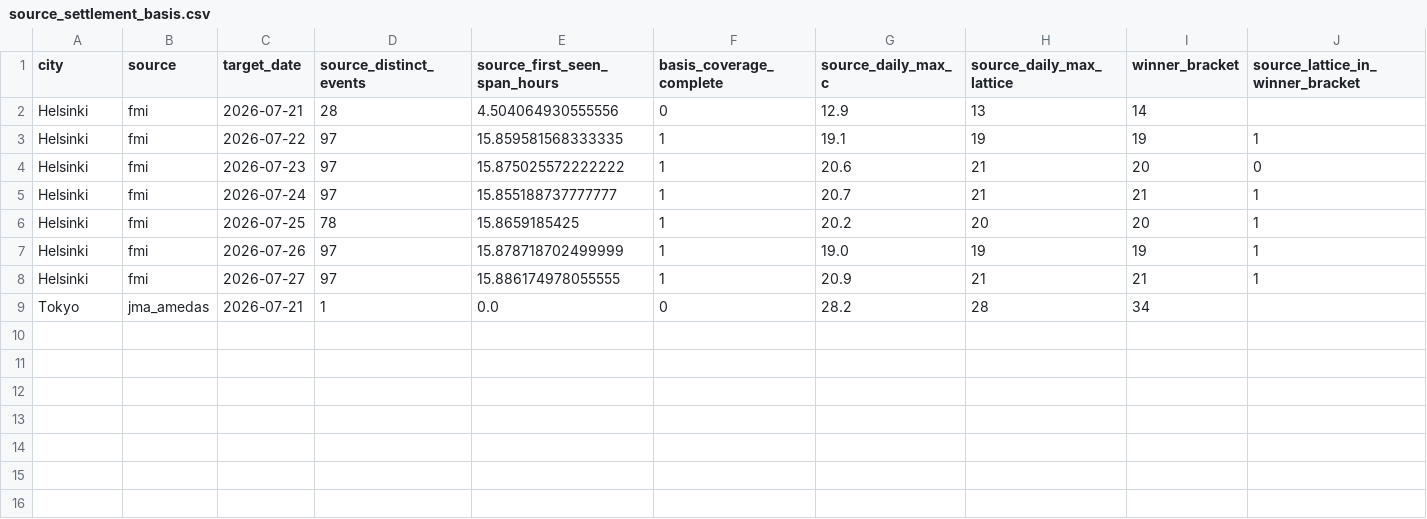
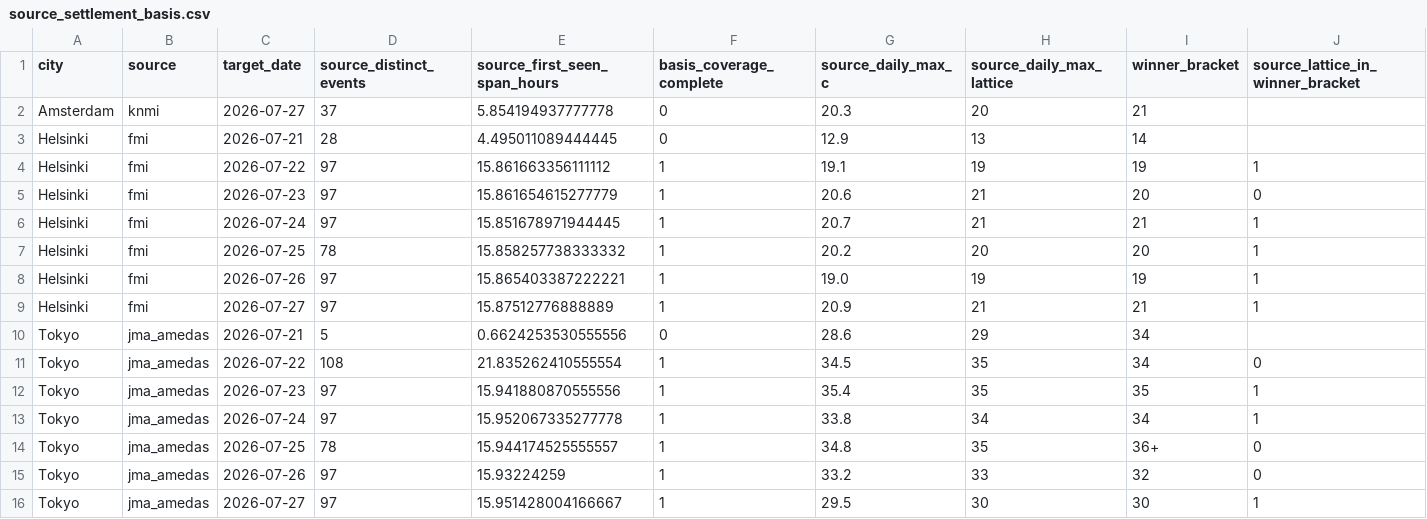
Before and after one commit to jiaruihz/pm_agents, a CSV file: docs/analysis/2026-07/generated/three_city_first_seen_path_v1/source_settlement_basis.csv, drawn as a sheet; only a part is shown; addresses are those after the commit; rows hold the shown columns only; the diff names each change by its address in the sheet, - before the commit and + after, or states it on an @@ line.

```diff
--- a/docs/analysis/2026-07/generated/three_city_first_seen_path_v1/source_settlement_basis.csv
+++ b/docs/analysis/2026-07/generated/three_city_first_seen_path_v1/source_settlement_basis.csv
+row 2: Amsterdam | knmi | 2026-07-27 | 37 | 5.854194937777778 | 0 | 20.3 | 20 | 21
-E3 (source_first_seen_span_hours): 4.504064930555556
+E3 (source_first_seen_span_hours): 4.495011089444445
-E4 (source_first_seen_span_hours): 15.859581568333335
+E4 (source_first_seen_span_hours): 15.861663356111112
-E5 (source_first_seen_span_hours): 15.875025572222222
+E5 (source_first_seen_span_hours): 15.861654615277779
-E6 (source_first_seen_span_hours): 15.855188737777777
+E6 (source_first_seen_span_hours): 15.851678971944445
-E7 (source_first_seen_span_hours): 15.8659185425
+E7 (source_first_seen_span_hours): 15.858257738333332
-E8 (source_first_seen_span_hours): 15.878718702499999
+E8 (source_first_seen_span_hours): 15.865403387222221
-E9 (source_first_seen_span_hours): 15.886174978055555
+E9 (source_first_seen_span_hours): 15.87512776888889
-D10 (source_distinct_events): 1
+D10 (source_distinct_events): 5
-E10 (source_first_seen_span_hours): 0.0
+E10 (source_first_seen_span_hours): 0.6624253530555556
-G10 (source_daily_max_c): 28.2
+G10 (source_daily_max_c): 28.6
-H10 (source_daily_max_lattice): 28
+H10 (source_daily_max_lattice): 29
+row 11: Tokyo | jma_amedas | 2026-07-22 | 108 | 21.835262410555554 | 1 | 34.5 | 35 | 34 | 0
+row 12: Tokyo | jma_amedas | 2026-07-23 | 97 | 15.941880870555556 | 1 | 35.4 | 35 | 35 | 1
+row 13: Tokyo | jma_amedas | 2026-07-24 | 97 | 15.952067335277778 | 1 | 33.8 | 34 | 34 | 1
+row 14: Tokyo | jma_amedas | 2026-07-25 | 78 | 15.944174525555557 | 1 | 34.8 | 35 | 36+ | 0
+row 15: Tokyo | jma_amedas | 2026-07-26 | 97 | 15.93224259 | 1 | 33.2 | 33 | 32 | 0
+row 16: Tokyo | jma_amedas | 2026-07-27 | 97 | 15.951428004166667 | 1 | 29.5 | 30 | 30 | 1
```
Also changed, not shown: docs/analysis/2026-07/generated/three_city_first_seen_path_v1/probability_scores.csv, 7 other files.
